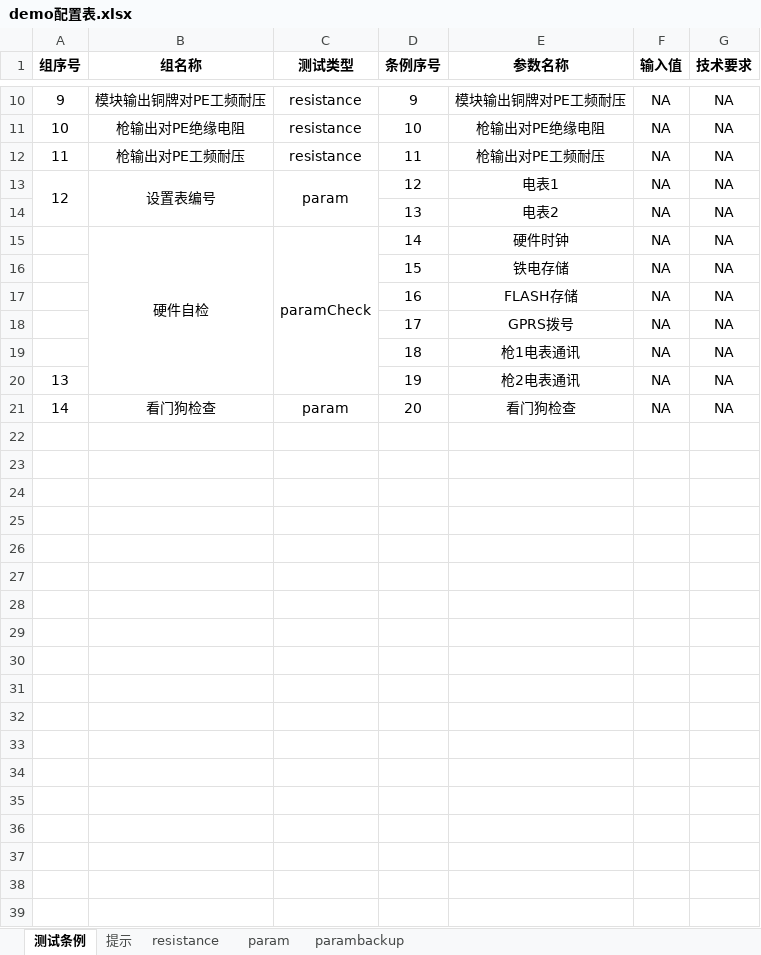
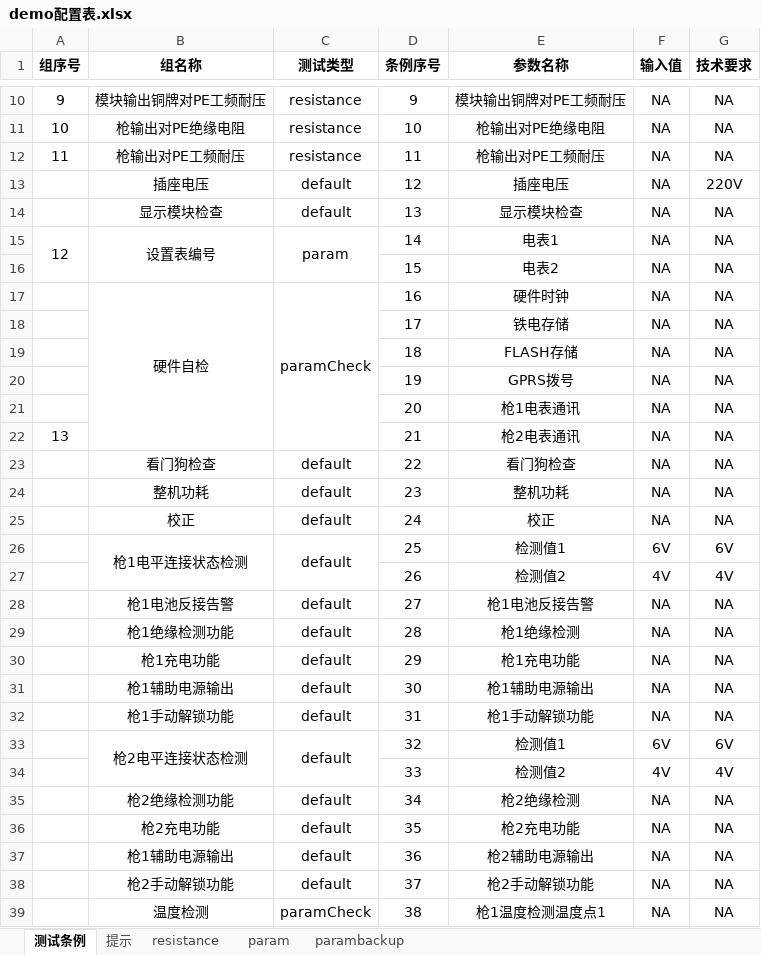
Before and after one commit to newdoublefish/mcmctestsys, an Excel workbook: config/project/整机测试/demo配置表.xlsx, sheet 测试条例, drawn as a sheet; only a part is shown, gaps mark what is left out; values as stored, in another font and other column widths than the file's, no borders; addresses are those after the commit; the diff covers the shown part only; the diff names each change by its address in the sheet, - before the commit and + after, or states it on an @@ line.

```diff
--- a/config/project/整机测试/demo配置表.xlsx (sheet 测试条例)
+++ b/config/project/整机测试/demo配置表.xlsx (sheet 测试条例)
+row 13:  | 插座电压 | default | 12 | 插座电压 | NA | 220V
+row 14:  | 显示模块检查 | default | 13 | 显示模块检查 | NA | NA
-D15 (条例序号): 12
+D15 (条例序号): 14
-D16 (条例序号): 13
+D16 (条例序号): 15
-D17 (条例序号): 14
+D17 (条例序号): 16
-D18 (条例序号): 15
+D18 (条例序号): 17
-D19 (条例序号): 16
+D19 (条例序号): 18
-D20 (条例序号): 17
+D20 (条例序号): 19
-D21 (条例序号): 18
+D21 (条例序号): 20
-D22 (条例序号): 19
+D22 (条例序号): 21
@@ column A (组序号) renumbered in row 23 @@
-C23 (测试类型): param
+C23 (测试类型): default
-D23 (条例序号): 20
+D23 (条例序号): 22
+row 24:  | 整机功耗 | default | 23 | 整机功耗 | NA | NA
+row 25:  | 校正 | default | 24 | 校正 | NA | NA
+row 26:  | 枪1电平连接状态检测 | default | 25 | 检测值1 | 6V | 6V
+row 27:  |  |  | 26 | 检测值2 | 4V | 4V
+row 28:  | 枪1电池反接告警 | default | 27 | 枪1电池反接告警 | NA | NA
+row 29:  | 枪1绝缘检测功能 | default | 28 | 枪1绝缘检测 | NA | NA
+row 30:  | 枪1充电功能 | default | 29 | 枪1充电功能 | NA | NA
+row 31:  | 枪1辅助电源输出 | default | 30 | 枪1辅助电源输出 | NA | NA
+row 32:  | 枪1手动解锁功能 | default | 31 | 枪1手动解锁功能 | NA | NA
+row 33:  | 枪2电平连接状态检测 | default | 32 | 检测值1 | 6V | 6V
+row 34:  |  |  | 33 | 检测值2 | 4V | 4V
+row 35:  | 枪2绝缘检测功能 | default | 34 | 枪2绝缘检测 | NA | NA
+row 36:  | 枪2充电功能 | default | 35 | 枪2充电功能 | NA | NA
+row 37:  | 枪1辅助电源输出 | default | 36 | 枪2辅助电源输出 | NA | NA
+row 38:  | 枪2手动解锁功能 | default | 37 | 枪2手动解锁功能 | NA | NA
+row 39:  | 温度检测 | paramCheck | 38 | 枪1温度检测温度点1 | NA | NA
```
Also changed, not shown: 6 added rows elsewhere in this sheet, sheet param, 2 other files.
